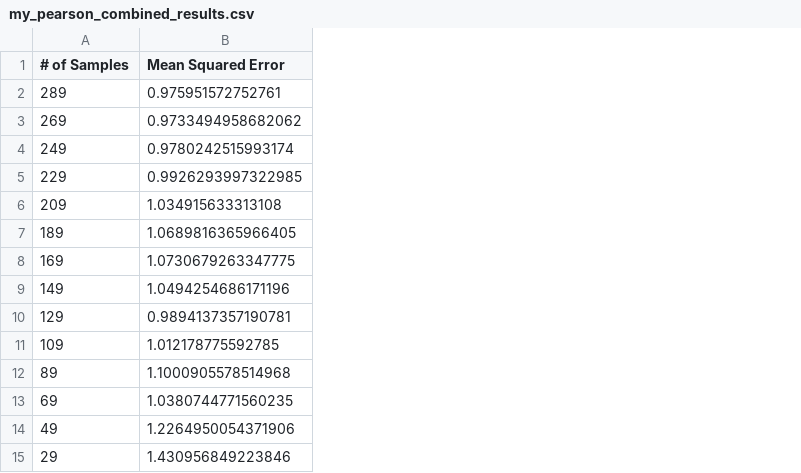
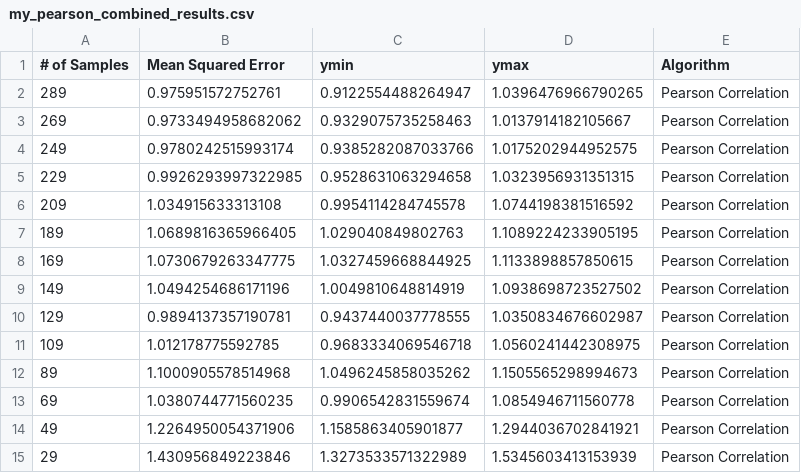
Before and after one commit to EngineerDanny/CS685-Microbe-Network-Research, a CSV file: Fall-2022/week-9/my_pearson_multicol/my_pearson_combined_results.csv, drawn as a sheet; the diff names each change by its address in the sheet, - before the commit and + after, or states it on an @@ line.

Commit message:
Update my_pearson_combined_results.csv

```diff
--- a/Fall-2022/week-9/my_pearson_multicol/my_pearson_combined_results.csv
+++ b/Fall-2022/week-9/my_pearson_multicol/my_pearson_combined_results.csv
+column C (ymin), rows 2-15: 0.9122554488264947 | 0.9329075735258463 | 0.9385282087033766 | 0.9528631063294658 | 0.9954114284745578 | 1.029040849802763 | 1.0327459668844925 | 1.0049810648814919 | 0.9437440037778555 | 0.9683334069546718 | 1.0496245858035262 | 0.9906542831559674 | 1.1585863405901877 | 1.3273533571322989
+column D (ymax), rows 2-15: 1.0396476966790265 | 1.0137914182105667 | 1.0175202944952575 | 1.0323956931351315 | 1.0744198381516592 | 1.1089224233905195 | 1.1133898857850615 | 1.0938698723527502 | 1.0350834676602987 | 1.0560241442308975 | 1.1505565298994673 | 1.0854946711560778 | 1.2944036702841921 | 1.5345603413153939
+column E (Algorithm), rows 2-15: all Pearson Correlation
```
